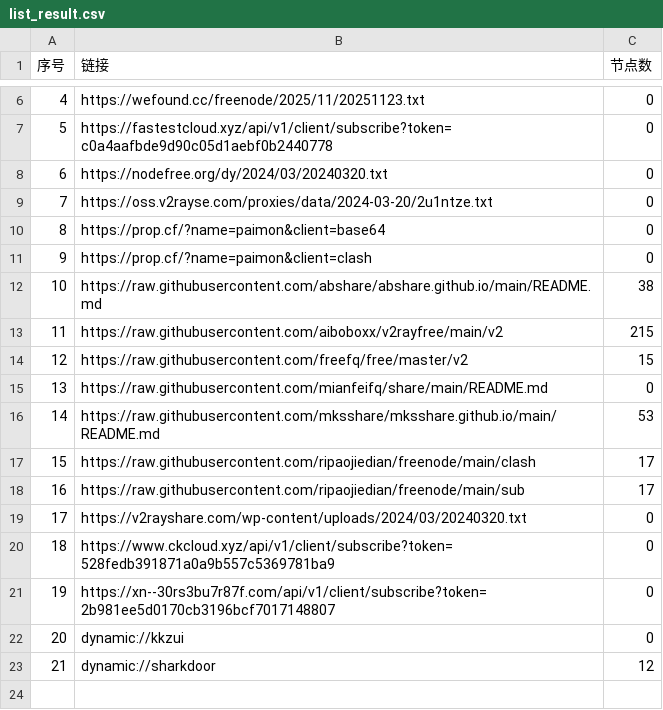
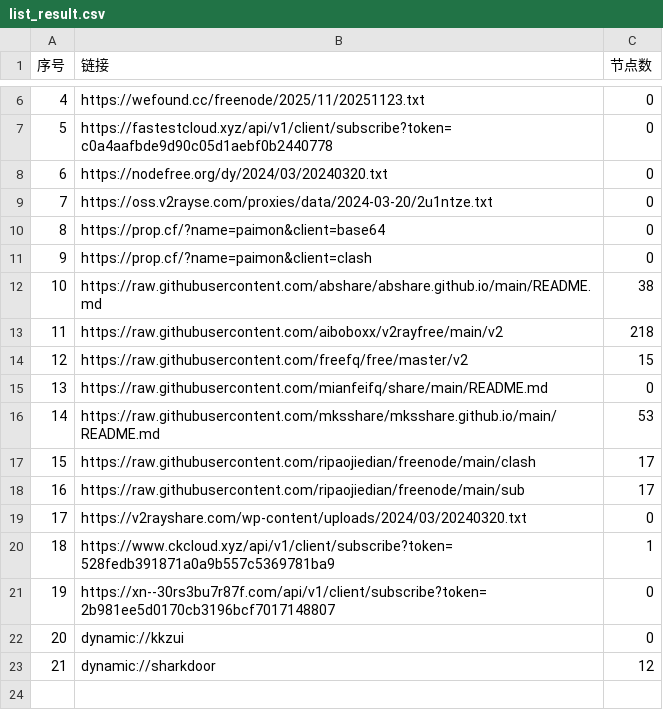
Before and after one commit to ligusx/Auto, a CSV file: list_result.csv, drawn as a sheet; only a part is shown, gaps mark what is left out.

```diff
--- a/list_result.csv
+++ b/list_result.csv
@@ -12,3 +12,3 @@
 10,https://raw.githubusercontent.com/abshare/abshare.github.io/main/README.md,38
-11,https://raw.githubusercontent.com/aiboboxx/v2rayfree/main/v2,215
+11,https://raw.githubusercontent.com/aiboboxx/v2rayfree/main/v2,218
 12,https://raw.githubusercontent.com/freefq/free/master/v2,15
@@ -19,3 +19,3 @@
 17,https://v2rayshare.com/wp-content/uploads/2024/03/20240320.txt,0
-18,https://www.ckcloud.xyz/api/v1/client/subscribe?token=528fedb391871a0a9b557c5369781ba9,0
+18,https://www.ckcloud.xyz/api/v1/client/subscribe?token=528fedb391871a0a9b557c5369781ba9,1
 19,https://xn--30rs3bu7r87f.com/api/v1/client/subscribe?token=2b981ee5d0170cb3196bcf7017148807,0
```
Also changed, not shown: 2 other files.
